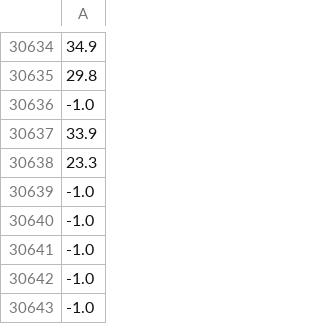
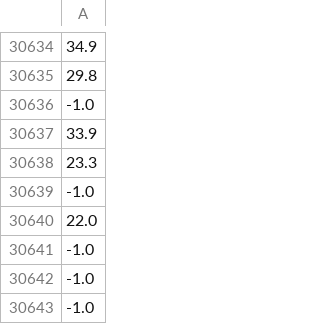
Before and after one commit to osj0508/project1, a CSV file: data/v_data.csv, drawn as a sheet; only a part is shown, gaps mark what is left out; the diff names each change by its address in the sheet, - before the commit and + after, or states it on an @@ line.

```diff
--- a/data/v_data.csv
+++ b/data/v_data.csv
-A30640: -1.0
+A30640: 22.0
```
